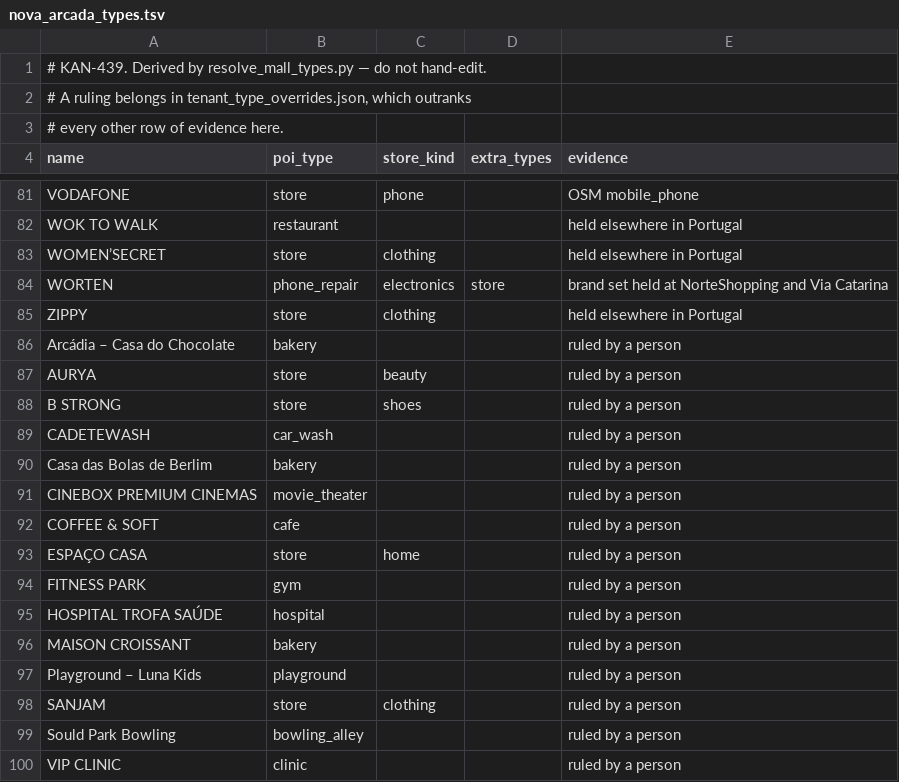
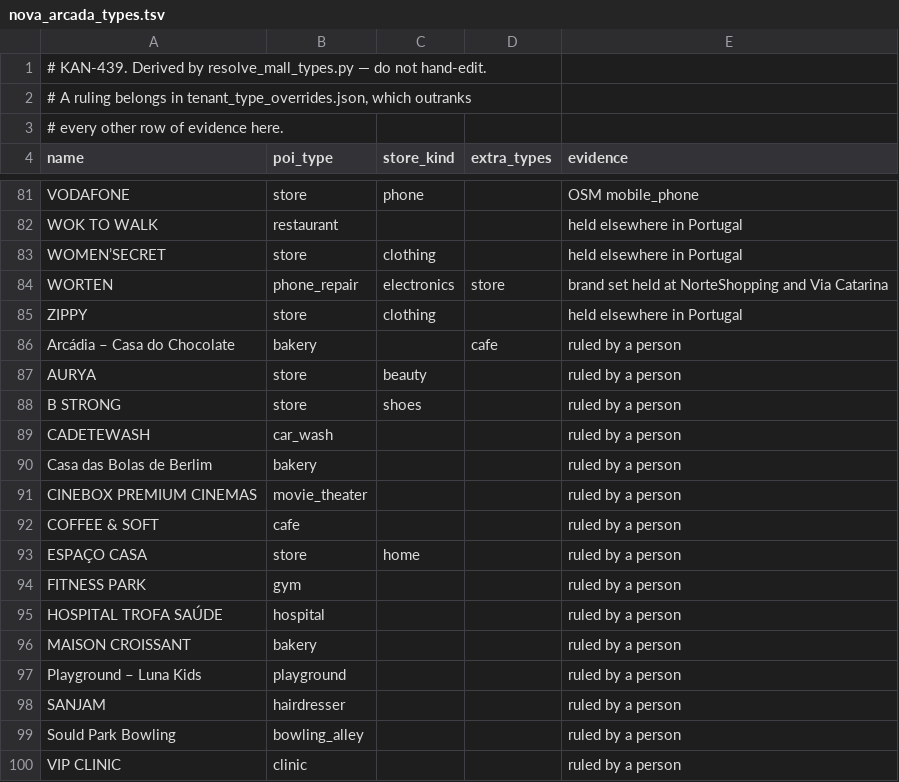
Before and after one commit to Alcagoita/Brush, a TSV file: cloudflare/extraction/mall_lists/nova_arcada_types.tsv, drawn as a sheet; only a part is shown, gaps mark what is left out.

```diff
--- a/cloudflare/extraction/mall_lists/nova_arcada_types.tsv
+++ b/cloudflare/extraction/mall_lists/nova_arcada_types.tsv
@@ -85,3 +85,3 @@ WORTEN	phone_repair	electronics	store	brand set held at NorteShopping and Via Ca
 ZIPPY	store	clothing		held elsewhere in Portugal
-Arcádia – Casa do Chocolate	bakery			ruled by a person
+Arcádia – Casa do Chocolate	bakery		cafe	ruled by a person
 AURYA	store	beauty		ruled by a person
@@ -97,3 +97,3 @@ MAISON CROISSANT	bakery			ruled by a person
 Playground – Luna Kids	playground			ruled by a person
-SANJAM	store	clothing		ruled by a person
+SANJAM	hairdresser			ruled by a person
 Sould Park Bowling	bowling_alley			ruled by a person
```
Also changed, not shown: cloudflare/extraction/mall_lists/braga_parque_types.tsv, cloudflare/extraction/mall_lists/norteshopping_types.tsv, 10 other files.
